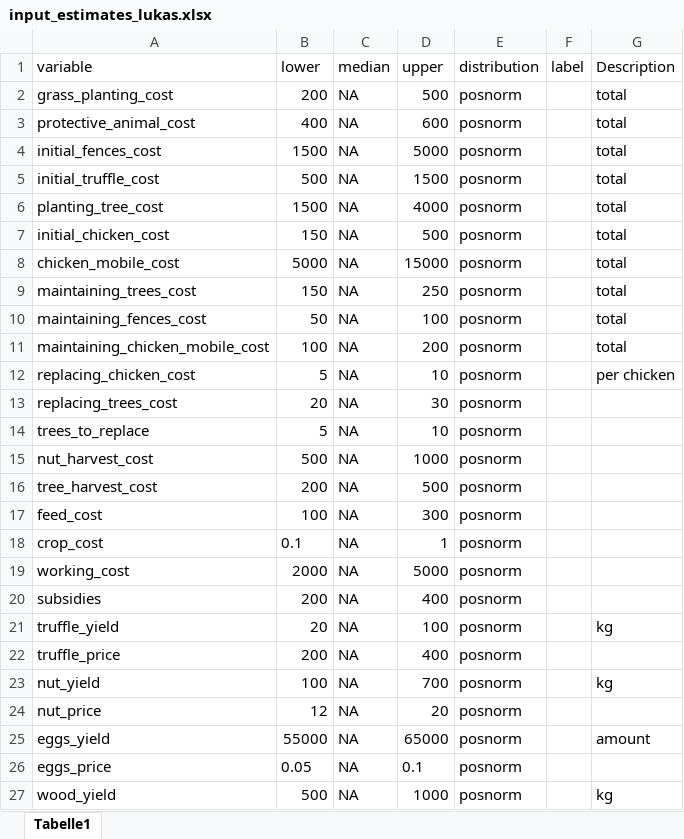
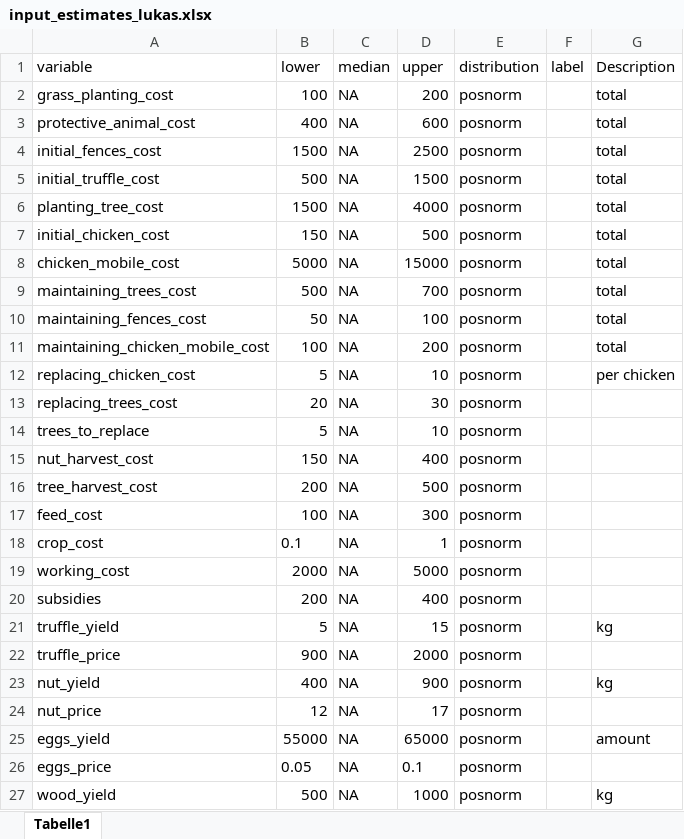
Before and after one commit to FreKuhl/Nuts_and_chicken, an Excel workbook: input_estimates_lukas.xlsx, sheet Tabelle1, drawn as a sheet; only a part is shown; values as stored, in another font and other column widths than the file's, no borders; the diff names each change by its address in the sheet, - before the commit and + after, or states it on an @@ line.

```diff
--- a/input_estimates_lukas.xlsx (sheet Tabelle1)
+++ b/input_estimates_lukas.xlsx (sheet Tabelle1)
-B2 (lower): 200
+B2 (lower): 100
-D2 (upper): 500
+D2 (upper): 200
-D4 (upper): 5000
+D4 (upper): 2500
-B9 (lower): 150
+B9 (lower): 500
-D9 (upper): 250
+D9 (upper): 700
-B15 (lower): 500
+B15 (lower): 150
-D15 (upper): 1000
+D15 (upper): 400
-B21 (lower): 20
+B21 (lower): 5
-D21 (upper): 100
+D21 (upper): 15
-B22 (lower): 200
+B22 (lower): 900
-D22 (upper): 400
+D22 (upper): 2000
-B23 (lower): 100
+B23 (lower): 400
-D23 (upper): 700
+D23 (upper): 900
-D24 (upper): 20
+D24 (upper): 17
```
Also changed, not shown: 1 other file.
